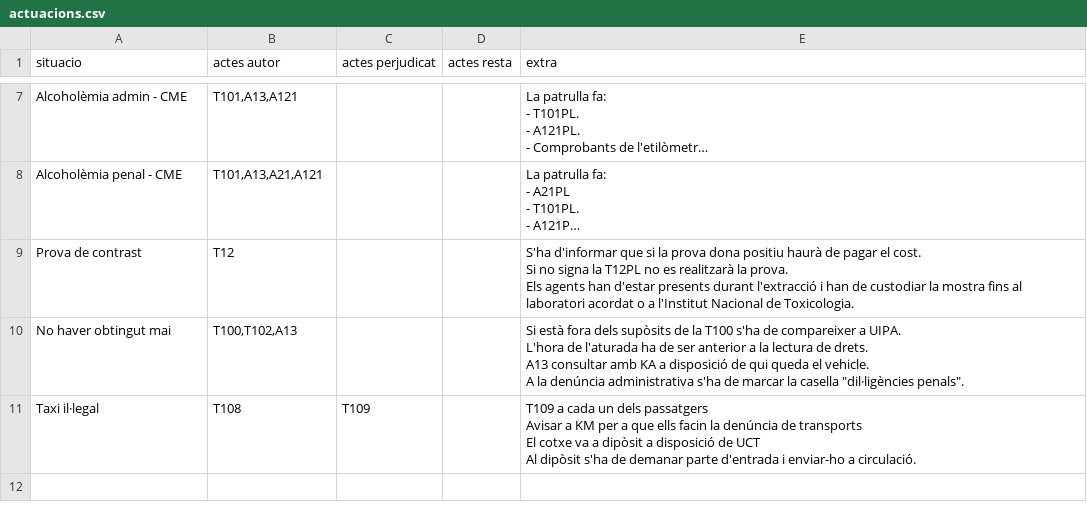
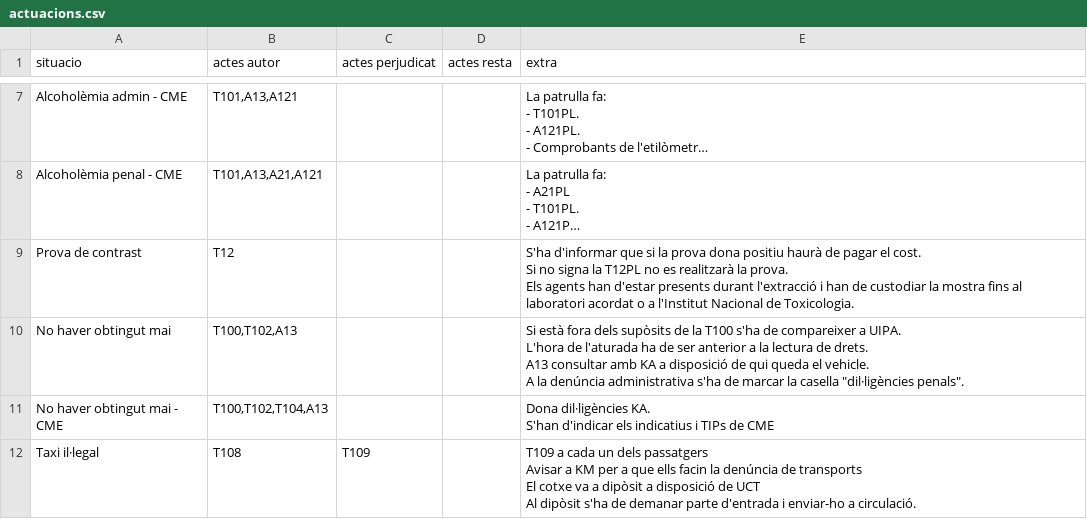
Before and after one commit to zaulin/GUB, a CSV file: actuacions/transit/cotxeMoto/actuacions.csv, drawn as a sheet; only a part is shown, gaps mark what is left out; long unchanged cells end in …; ↵ is a line break in a cell; the diff names each change by its address in the sheet, - before the commit and + after, or states it on an @@ line.

Commit message:
Add files via upload

```diff
--- a/actuacions/transit/cotxeMoto/actuacions.csv
+++ b/actuacions/transit/cotxeMoto/actuacions.csv
+row 11: No haver obtingut mai - CME | T100,T102,T104,A13 |  |  | Dona dil·ligències KA. ↵ S'han d'indicar els indicatius i TIPs de CME
```
